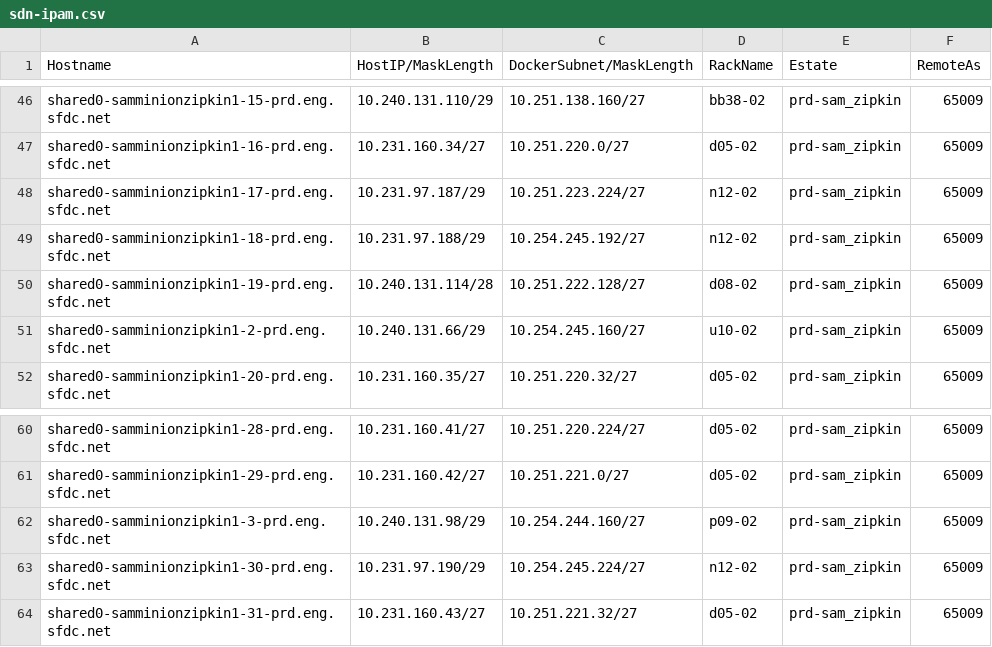
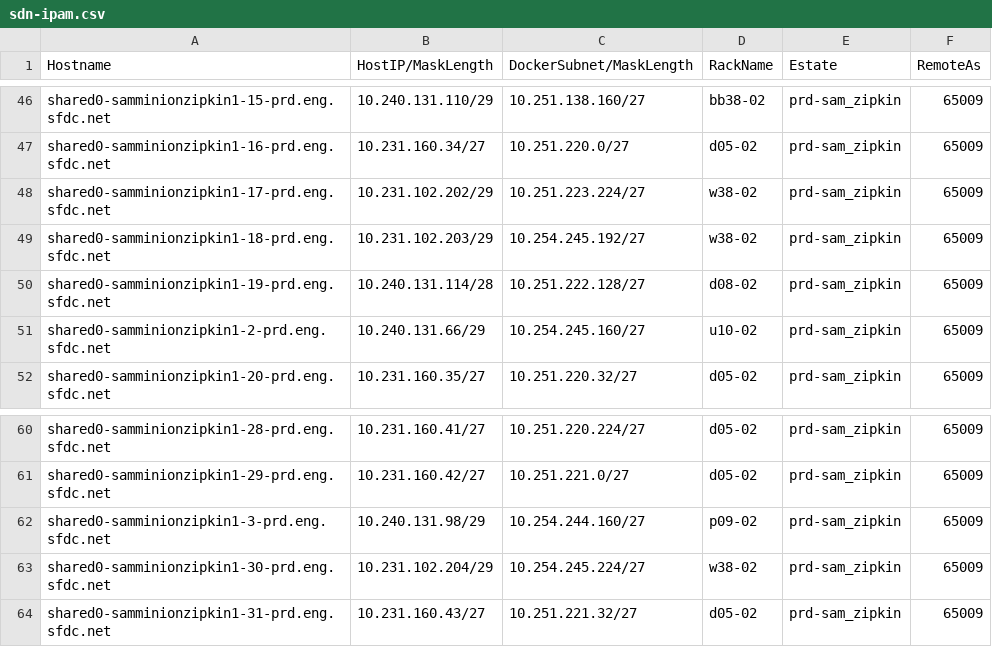
Before and after one commit to kckrithika/kaggle-challenges, a CSV file: sam-internal/sdn/prd/prd-samtwo/sdn-ipam.csv, drawn as a sheet; only a part is shown, gaps mark what is left out.

Commit message:
SAM - SDN IPAM Update @sam/sdn **Adding new hosts to the SDN IPAM Files**

```diff
--- a/sam-internal/sdn/prd/prd-samtwo/sdn-ipam.csv
+++ b/sam-internal/sdn/prd/prd-samtwo/sdn-ipam.csv
@@ -47,4 +47,4 @@ shared0-samminionzipkin1-15-prd.eng.sfdc.net,10.240.131.110/29,10.251.138.160/27
 shared0-samminionzipkin1-16-prd.eng.sfdc.net,10.231.160.34/27,10.251.220.0/27,d05-02,prd-sam_zipkin,65009
-shared0-samminionzipkin1-17-prd.eng.sfdc.net,10.231.97.187/29,10.251.223.224/27,n12-02,prd-sam_zipkin,65009
-shared0-samminionzipkin1-18-prd.eng.sfdc.net,10.231.97.188/29,10.254.245.192/27,n12-02,prd-sam_zipkin,65009
+shared0-samminionzipkin1-17-prd.eng.sfdc.net,10.231.102.202/29,10.251.223.224/27,w38-02,prd-sam_zipkin,65009
+shared0-samminionzipkin1-18-prd.eng.sfdc.net,10.231.102.203/29,10.254.245.192/27,w38-02,prd-sam_zipkin,65009
 shared0-samminionzipkin1-19-prd.eng.sfdc.net,10.240.131.114/28,10.251.222.128/27,d08-02,prd-sam_zipkin,65009
@@ -62,3 +62,3 @@ shared0-samminionzipkin1-29-prd.eng.sfdc.net,10.231.160.42/27,10.251.221.0/27,d0
 shared0-samminionzipkin1-3-prd.eng.sfdc.net,10.240.131.98/29,10.254.244.160/27,p09-02,prd-sam_zipkin,65009
-shared0-samminionzipkin1-30-prd.eng.sfdc.net,10.231.97.190/29,10.254.245.224/27,n12-02,prd-sam_zipkin,65009
+shared0-samminionzipkin1-30-prd.eng.sfdc.net,10.231.102.204/29,10.254.245.224/27,w38-02,prd-sam_zipkin,65009
 shared0-samminionzipkin1-31-prd.eng.sfdc.net,10.231.160.43/27,10.251.221.32/27,d05-02,prd-sam_zipkin,65009
```
Also changed, not shown: sam-internal/sdn/phx/phx-sam/sdn-ipam.csv, sam-internal/sdn/prd/prd-sdc/sdn-ipam.csv, 23 other files.
